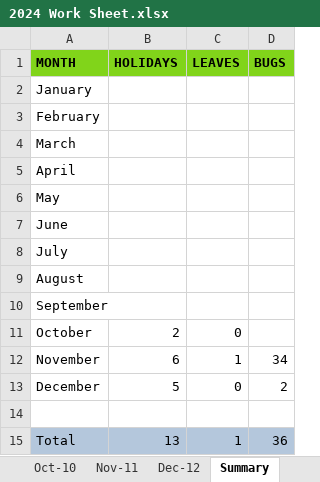
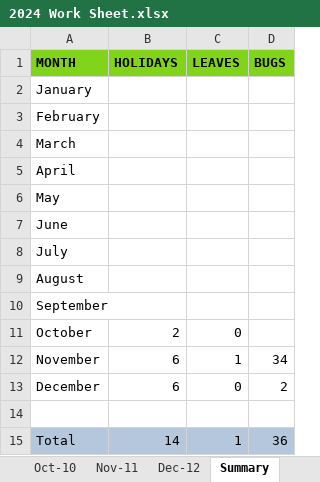
Before and after one commit to santhosh-work88/TenthPlanet, an Excel workbook: Daily Activity/2024 Work Sheet.xlsx, sheet Summary, drawn as a sheet; values as stored, in another font and other column widths than the file's, no borders; the diff names each change by its address in the sheet, - before the commit and + after, or states it on an @@ line.

```diff
--- a/Daily Activity/2024 Work Sheet.xlsx (sheet Summary)
+++ b/Daily Activity/2024 Work Sheet.xlsx (sheet Summary)
-B13 (HOLIDAYS): 5
+B13 (HOLIDAYS): 6
-B15 (HOLIDAYS): 13
+B15 (HOLIDAYS): 14
```
Also changed, not shown: sheet Dec-12, charts or pictures, 37 other files.
